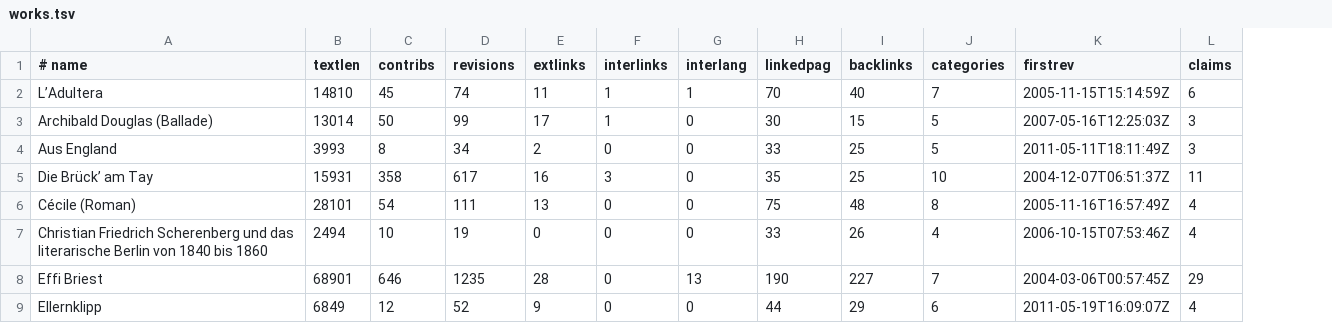
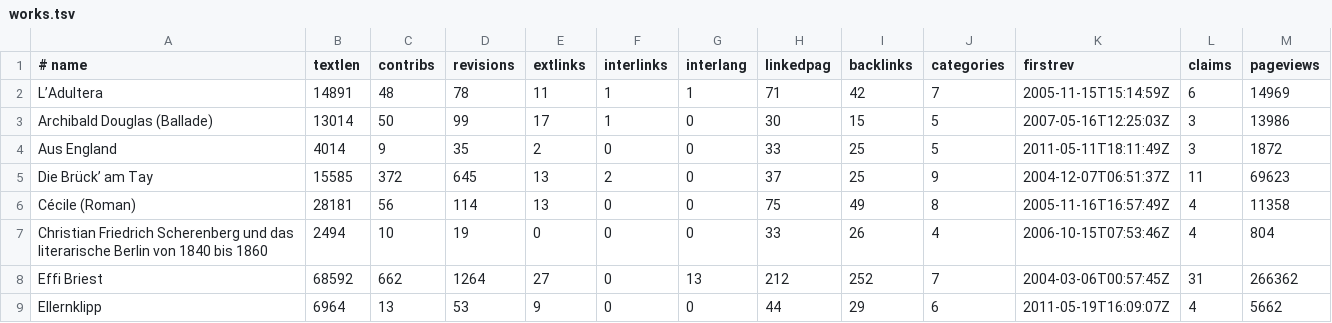
Before and after one commit to weltliteratur/fontane, a TSV file: works.tsv, drawn as a sheet; only a part is shown; the diff covers the shown part only; the diff names each change by its address in the sheet, - before the commit and + after, or states it on an @@ line.

```diff
--- a/works.tsv
+++ b/works.tsv
+column M (pageviews), rows 2-9: 14969 | 13986 | 1872 | 69623 | 11358 | 804 | 266362 | 5662
-B2 (textlen): 14810
+B2 (textlen): 14891
-C2 (contribs): 45
+C2 (contribs): 48
-D2 (revisions): 74
+D2 (revisions): 78
-H2 (linkedpag): 70
+H2 (linkedpag): 71
-I2 (backlinks): 40
+I2 (backlinks): 42
-B4 (textlen): 3993
+B4 (textlen): 4014
-C4 (contribs): 8
+C4 (contribs): 9
-D4 (revisions): 34
+D4 (revisions): 35
-B5 (textlen): 15931
+B5 (textlen): 15585
-C5 (contribs): 358
+C5 (contribs): 372
-D5 (revisions): 617
+D5 (revisions): 645
-E5 (extlinks): 16
+E5 (extlinks): 13
-F5 (interlinks): 3
+F5 (interlinks): 2
-H5 (linkedpag): 35
+H5 (linkedpag): 37
-J5 (categories): 10
+J5 (categories): 9
-B6 (textlen): 28101
+B6 (textlen): 28181
-C6 (contribs): 54
+C6 (contribs): 56
-D6 (revisions): 111
+D6 (revisions): 114
-I6 (backlinks): 48
+I6 (backlinks): 49
-B8 (textlen): 68901
+B8 (textlen): 68592
-C8 (contribs): 646
+C8 (contribs): 662
-D8 (revisions): 1235
+D8 (revisions): 1264
-E8 (extlinks): 28
+E8 (extlinks): 27
-H8 (linkedpag): 190
+H8 (linkedpag): 212
-I8 (backlinks): 227
+I8 (backlinks): 252
-L8 (claims): 29
+L8 (claims): 31
-B9 (textlen): 6849
+B9 (textlen): 6964
-C9 (contribs): 12
+C9 (contribs): 13
-D9 (revisions): 52
+D9 (revisions): 53
```
Also changed, not shown: 109 edited cells elsewhere in this file, contemporaries.tsv, contemporaries_wikidata.tsv, 43 other files.
